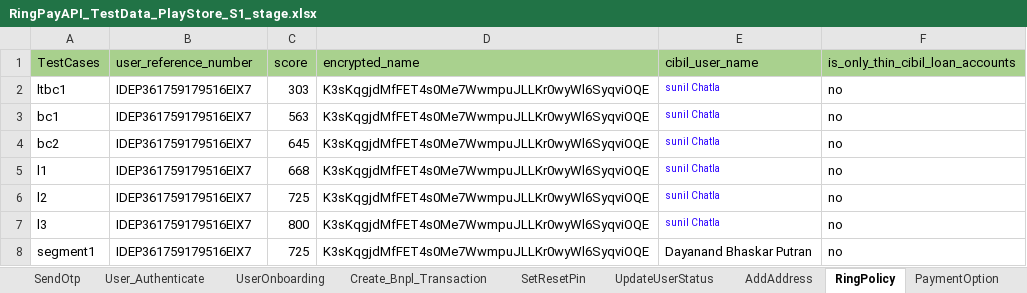
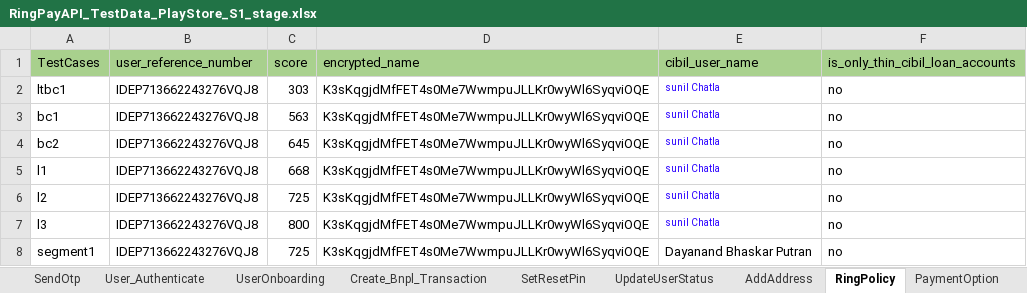
Before and after one commit to Yashwanth-2000/RingAPI_Modified, an Excel workbook: src/main/java/com/Datasheet/RingPayAPI_TestData_PlayStore_S1_stage.xlsx, sheet RingPolicy, drawn as a sheet; values as stored, in another font and other column widths than the file's, no borders; the diff names each change by its address in the sheet, - before the commit and + after, or states it on an @@ line.

```diff
--- a/src/main/java/com/Datasheet/RingPayAPI_TestData_PlayStore_S1_stage.xlsx (sheet RingPolicy)
+++ b/src/main/java/com/Datasheet/RingPayAPI_TestData_PlayStore_S1_stage.xlsx (sheet RingPolicy)
-B2:B8 (user_reference_number): IDEP361759179516EIX7
+B2:B8 (user_reference_number): IDEP713662243276VQJ8
```
Also changed, not shown: sheet User_Authenticate, sheet RegisterUser, sheet Txn_Initiate, sheet Current_Spend, sheet PlayStore_UpdateUser, sheet PaymentOption, 5 more sheets, 2 other files.
